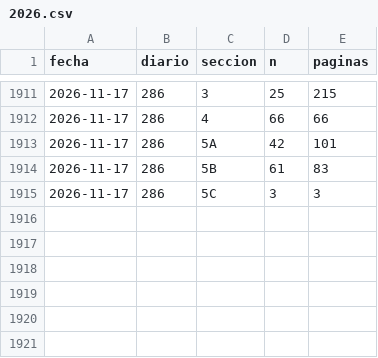
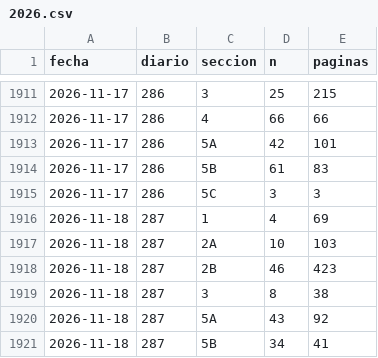
Before and after one commit to slopezrap/hiperlegislacion, a CSV file: data/dias/2026.csv, drawn as a sheet; only a part is shown, gaps mark what is left out; the diff names each change by its address in the sheet, - before the commit and + after, or states it on an @@ line.

```diff
--- a/data/dias/2026.csv
+++ b/data/dias/2026.csv
+row 1916: 2026-11-18 | 287 | 1 | 4 | 69
+row 1917: 2026-11-18 | 287 | 2A | 10 | 103
+row 1918: 2026-11-18 | 287 | 2B | 46 | 423
+row 1919: 2026-11-18 | 287 | 3 | 8 | 38
+row 1920: 2026-11-18 | 287 | 5A | 43 | 92
+row 1921: 2026-11-18 | 287 | 5B | 34 | 41
```
Also changed, not shown: data/s1/2026.csv, docs/data/observatorio_anual.csv, 1 other file.
